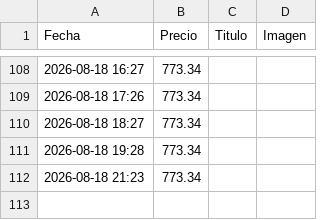
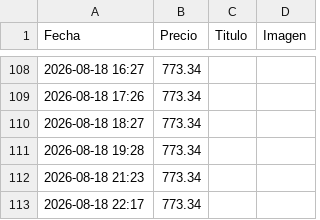
Before and after one commit to YoEl002/rastreador-precios, a CSV file: historial_precios.csv, drawn as a sheet; only a part is shown, gaps mark what is left out.

```diff
--- a/historial_precios.csv
+++ b/historial_precios.csv
@@ -112 +112,2 @@ Fecha,Precio,Titulo,Imagen
 2026-08-18 21:23,773.34,,
+2026-08-18 22:17,773.34,,
```
Also changed, not shown: 1 other file.
